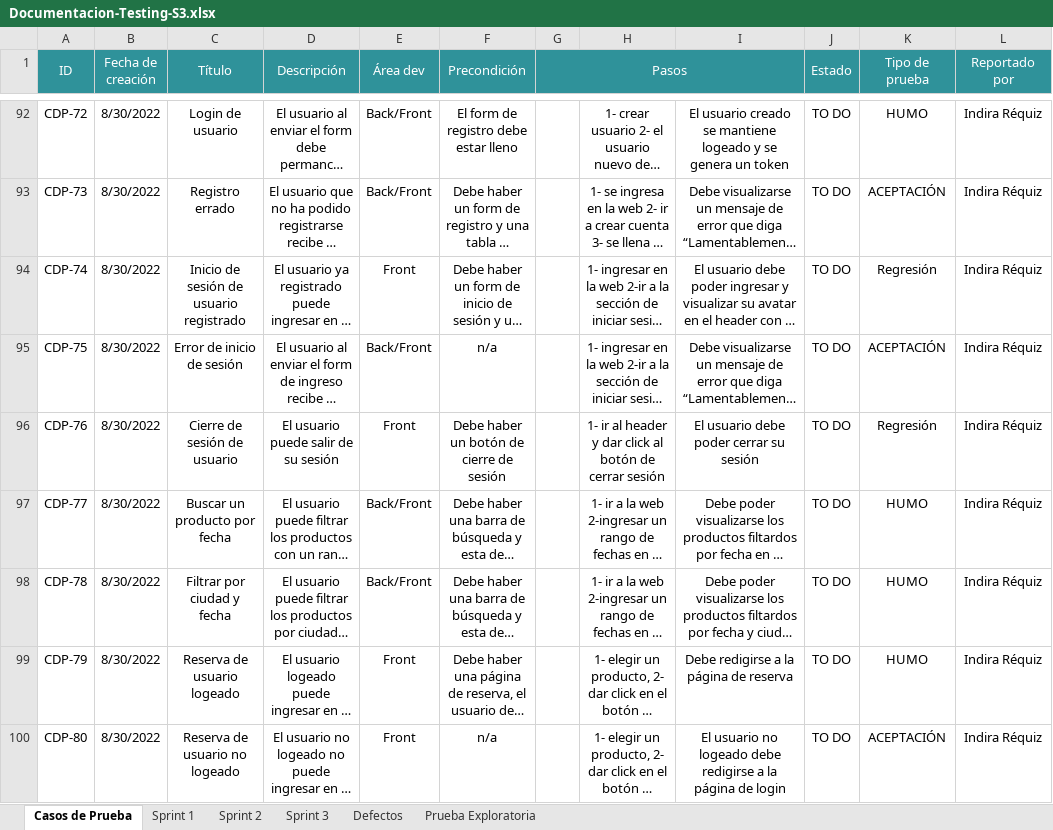
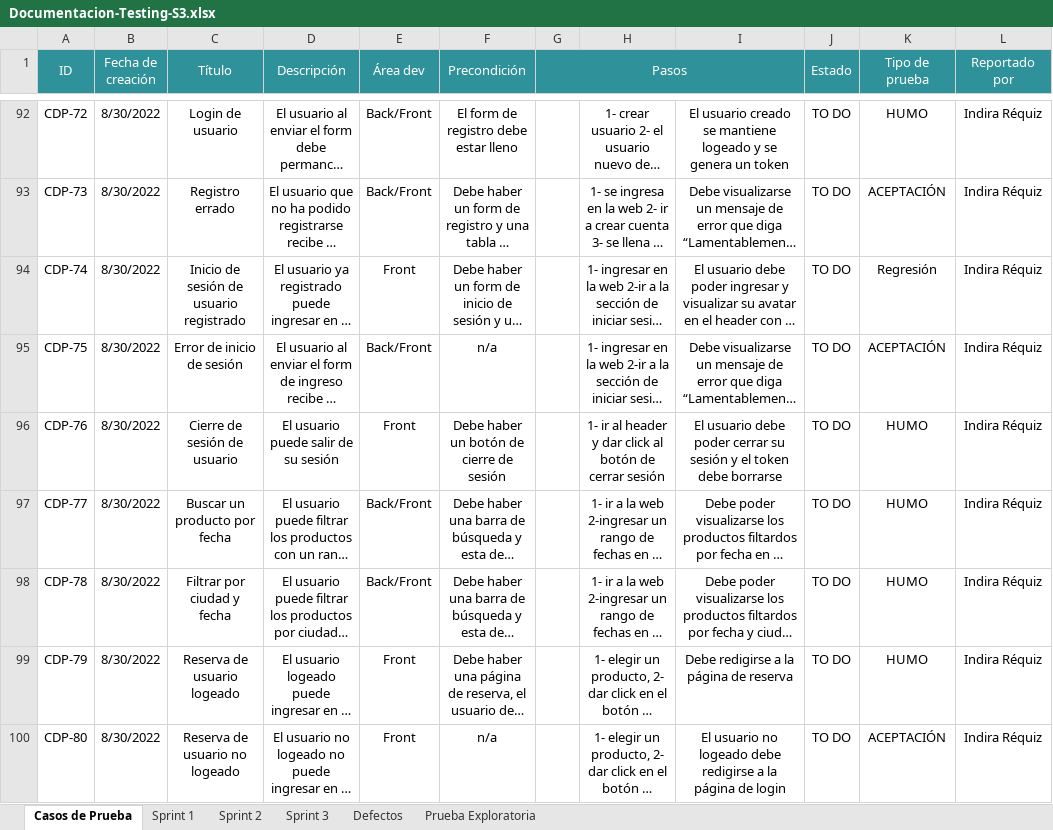
Before and after one commit to VilattaRomina/Wesped, an Excel workbook: Testing/Sprint 3/Casos-de-prueba/Documentacion-Testing-S3.xlsx, sheet Casos de Prueba, drawn as a sheet; only a part is shown, gaps mark what is left out; long unchanged cells end in …; values as stored, in another font and other column widths than the file's, no borders; the diff names each change by its address in the sheet, - before the commit and + after, or states it on an @@ line.

```diff
--- a/Testing/Sprint 3/Casos-de-prueba/Documentacion-Testing-S3.xlsx (sheet Casos de Prueba)
+++ b/Testing/Sprint 3/Casos-de-prueba/Documentacion-Testing-S3.xlsx (sheet Casos de Prueba)
-I96: …su sesión
+I96: …su sesión y el token debe borrarse
-K96 (Tipo de prueba): Regresión
+K96 (Tipo de prueba): HUMO
```
Also changed, not shown: sheet Sprint 3, sheet Defectos, 7 other files.
